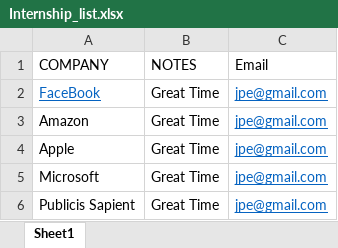
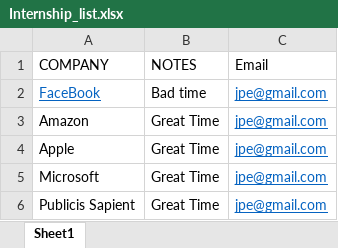
Before and after one commit to jimkellypercine/Brandeis_internship_search, an Excel workbook: Internship_list.xlsx, sheet Sheet1, drawn as a sheet; values as stored, in another font and other column widths than the file's, no borders; the diff names each change by its address in the sheet, - before the commit and + after, or states it on an @@ line.

Commit message:
updated internship_list.py

```diff
--- a/Internship_list.xlsx (sheet Sheet1)
+++ b/Internship_list.xlsx (sheet Sheet1)
-B2 (NOTES): Great Time
+B2 (NOTES): Bad time
```
Also changed, not shown: 2 other files.
